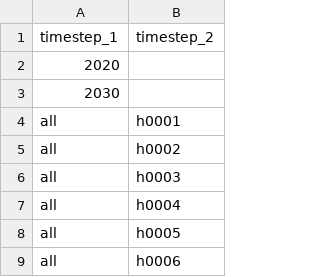
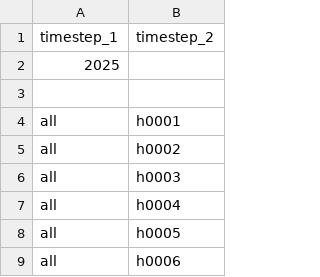
Before and after one commit to hbshrestha/Infratrain_Workshop_2021, a CSV file: test_urbs/sets/set_timestep.csv, drawn as a sheet; only a part is shown.

Commit message:
set_region, set_timestep, par_demand, and par_renewables done

```diff
--- a/test_urbs/sets/set_timestep.csv
+++ b/test_urbs/sets/set_timestep.csv
@@ -1,4 +1,4 @@
 timestep_1,timestep_2
-2020,
-2030,
+2025,
+,
 all,h0001
```
Also changed, not shown: 4 other files.
